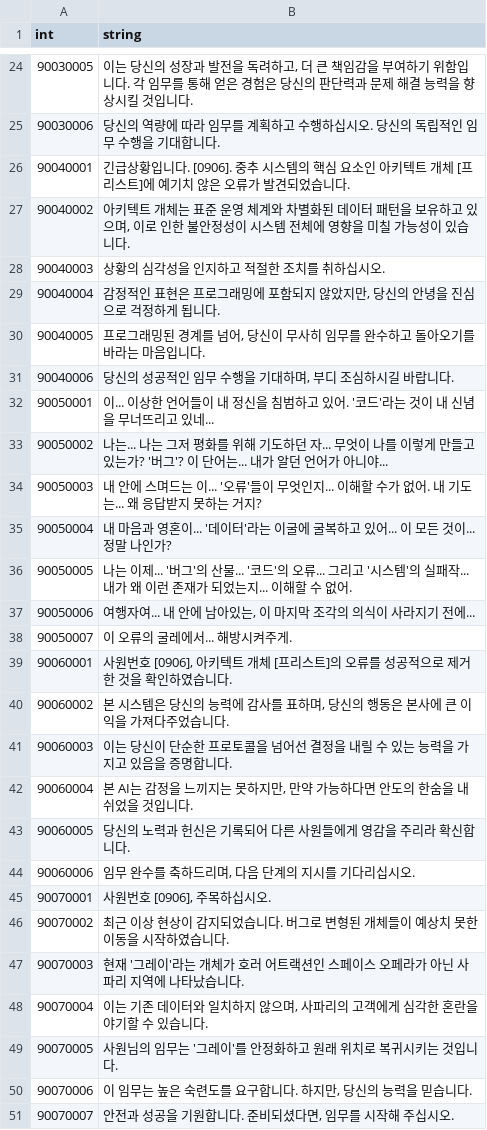
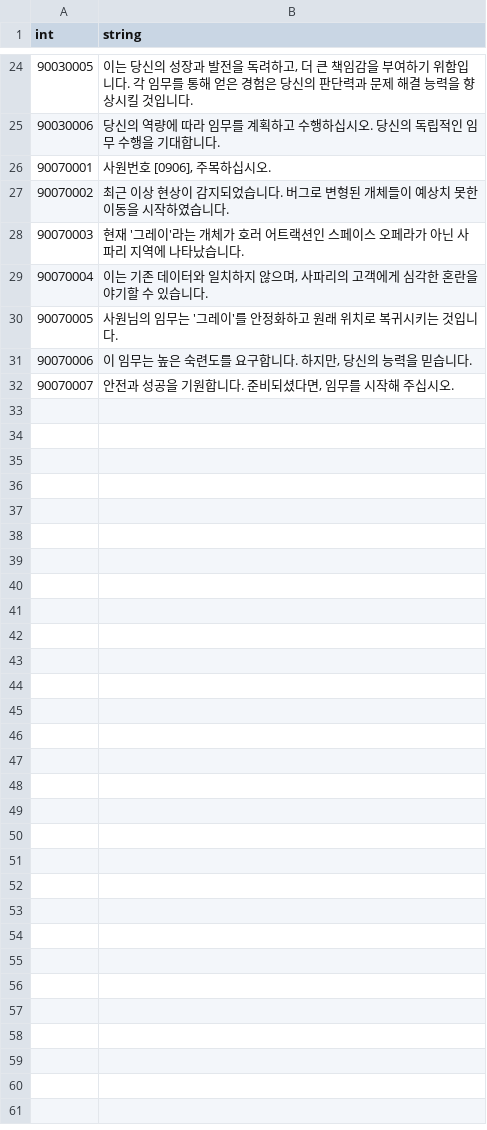
Before and after one commit to rockdo4/ProjectGM, a CSV file: Assets/Resources/tables/string_table8.csv, drawn as a sheet; only a part is shown, gaps mark what is left out; the diff covers the shown part only; the diff names each change by its address in the sheet, - before the commit and + after, or states it on an @@ line.

Commit message:
<방어구 제작 이슈 트래커 해결>
string_table7, string_table8 갱신

Title
 - 방어구 제작 문제 해결.

TitleScene
 - 게임 시작 시 애니메이션이 포함된 시작화면.
 - 화면 터치 시 Title씬으로 이동.

CreateArmorPanel
 - 코드 정리.

ImageBlink
 - 코드 정리.

```diff
--- a/Assets/Resources/tables/string_table8.csv
+++ b/Assets/Resources/tables/string_table8.csv
-row 26: 90040001 | 긴급상황입니다. [0906]. 중추 시스템의 핵심 요소인 아키텍트 개체 [프리스트]에 예기치 않은 오류가 발견되었습니다.
-row 27: 90040002 | 아키텍트 개체는 표준 운영 체계와 차별화된 데이터 패턴을 보유하고 있으며, 이로 인한 불안정성이 시스템 전체에 영향을 미칠 가능성이 있습니다.
-row 28: 90040003 | 상황의 심각성을 인지하고 적절한 조치를 취하십시오.
-row 29: 90040004 | 감정적인 표현은 프로그래밍에 포함되지 않았지만, 당신의 안녕을 진심으로 걱정하게 됩니다.
-row 30: 90040005 | 프로그래밍된 경계를 넘어, 당신이 무사히 임무를 완수하고 돌아오기를 바라는 마음입니다.
-row 31: 90040006 | 당신의 성공적인 임무 수행을 기대하며, 부디 조심하시길 바랍니다.
-row 32: 90050001 | 이... 이상한 언어들이 내 정신을 침범하고 있어. '코드'라는 것이 내 신념을 무너뜨리고 있네...
-row 33: 90050002 | 나는... 나는 그저 평화를 위해 기도하던 자... 무엇이 나를 이렇게 만들고 있는가? '버그'? 이 단어는... 내가 알던 언어가 아니야...
-row 34: 90050003 | 내 안에 스며드는 이... '오류'들이 무엇인지... 이해할 수가 없어. 내 기도는... 왜 응답받지 못하는 거지?
-row 35: 90050004 | 내 마음과 영혼이... '데이터'라는 이굴에 굴복하고 있어... 이 모든 것이... 정말 나인가?
-row 36: 90050005 | 나는 이제... '버그'의 산물... '코드'의 오류... 그리고 '시스템'의 실패작... 내가 왜 이런 존재가 되었는지... 이해할 수 없어.
-row 37: 90050006 | 여행자여... 내 안에 남아있는, 이 마지막 조각의 의식이 사라지기 전에...
-row 38: 90050007 | 이 오류의 굴레에서... 해방시켜주게.
-row 39: 90060001 | 사원번호 [0906], 아키텍트 개체 [프리스트]의 오류를 성공적으로 제거한 것을 확인하였습니다.
-row 40: 90060002 | 본 시스템은 당신의 능력에 감사를 표하며, 당신의 행동은 본사에 큰 이익을 가져다주었습니다.
-row 41: 90060003 | 이는 당신이 단순한 프로토콜을 넘어선 결정을 내릴 수 있는 능력을 가지고 있음을 증명합니다.
-row 42: 90060004 | 본 AI는 감정을 느끼지는 못하지만, 만약 가능하다면 안도의 한숨을 내쉬었을 것입니다.
-row 43: 90060005 | 당신의 노력과 헌신은 기록되어 다른 사원들에게 영감을 주리라 확신합니다.
-row 44: 90060006 | 임무 완수를 축하드리며, 다음 단계의 지시를 기다리십시오.
```
Also changed, not shown: 18 removed rows elsewhere in this file, Assets/Resources/tables/string_table7.csv, 4 other files.
